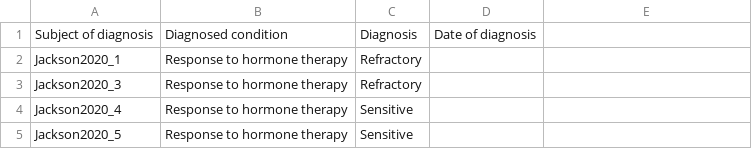
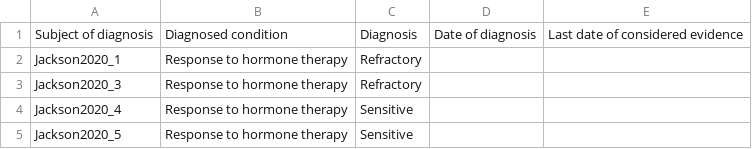
Before and after one commit to nadeemlab/SPT, a TSV file: spatialprofilingtoolbox/test_data/adi_preprocessed_tables/dataset2/diagnosis.tsv, drawn as a sheet; the diff names each change by its address in the sheet, - before the commit and + after, or states it on an @@ line.

Commit message:
add date of evidence fields to test datasets

```diff
--- a/spatialprofilingtoolbox/test_data/adi_preprocessed_tables/dataset2/diagnosis.tsv
+++ b/spatialprofilingtoolbox/test_data/adi_preprocessed_tables/dataset2/diagnosis.tsv
-E1: (empty)
+E1: Last date of considered evidence
```
Also changed, not shown: 3 other files.
